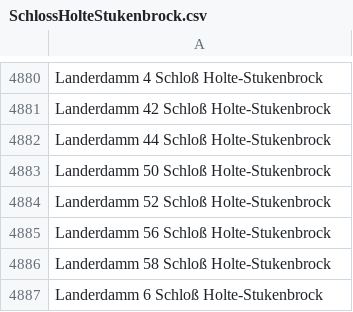
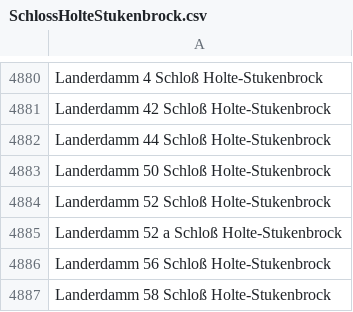
Before and after one commit to flohoff/kreisgt-addressentwicklung, a CSV file: SchlossHolteStukenbrock.csv, drawn as a sheet; only a part is shown, gaps mark what is left out; the shorter side is filled out with more unchanged rows.

```diff
--- a/SchlossHolteStukenbrock.csv
+++ b/SchlossHolteStukenbrock.csv
@@ -4884,2 +4884,3 @@ Landerdamm 50 Schloß Holte-Stukenbrock
 Landerdamm 52 Schloß Holte-Stukenbrock
+Landerdamm 52 a Schloß Holte-Stukenbrock
 Landerdamm 56 Schloß Holte-Stukenbrock
```
Also changed, not shown: Guetersloh.csv, Steinhagen.csv, 1 other file.
